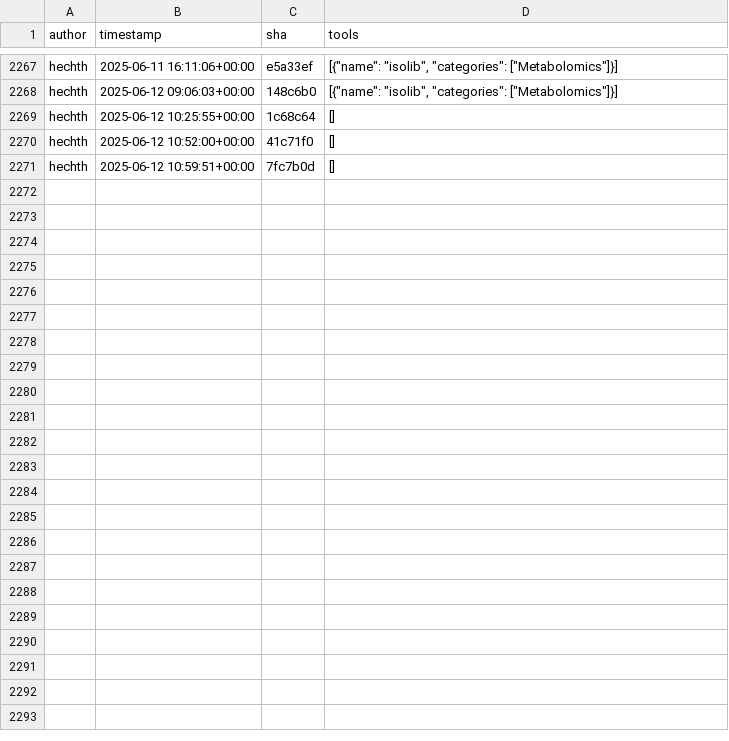
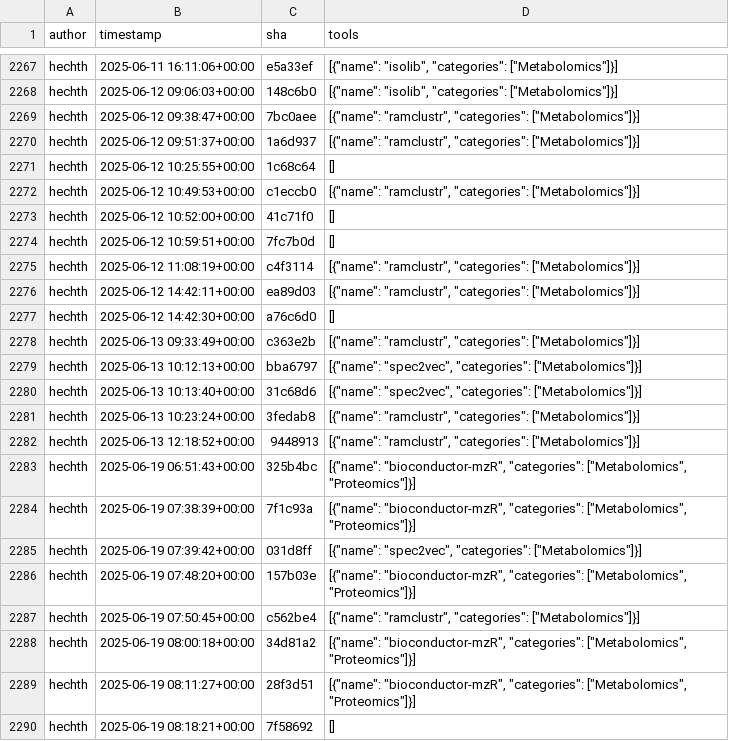
Before and after one commit to kostrykin/galaxy-community-activities, a CSV file: cache/repositories/RECETOX/galaxytools.csv, drawn as a sheet; only a part is shown, gaps mark what is left out; the diff names each change by its address in the sheet, - before the commit and + after, or states it on an @@ line.

```diff
--- a/cache/repositories/RECETOX/galaxytools.csv
+++ b/cache/repositories/RECETOX/galaxytools.csv
+row 2269: hechth | 2025-06-12 09:38:47+00:00 | 7bc0aee | [{"name": "ramclustr", "categories": ["Metabolomics"]}]
+row 2270: hechth | 2025-06-12 09:51:37+00:00 | 1a6d937 | [{"name": "ramclustr", "categories": ["Metabolomics"]}]
+row 2272: hechth | 2025-06-12 10:49:53+00:00 | c1eccb0 | [{"name": "ramclustr", "categories": ["Metabolomics"]}]
+row 2275: hechth | 2025-06-12 11:08:19+00:00 | c4f3114 | [{"name": "ramclustr", "categories": ["Metabolomics"]}]
+row 2276: hechth | 2025-06-12 14:42:11+00:00 | ea89d03 | [{"name": "ramclustr", "categories": ["Metabolomics"]}]
+row 2277: hechth | 2025-06-12 14:42:30+00:00 | a76c6d0 | []
+row 2278: hechth | 2025-06-13 09:33:49+00:00 | c363e2b | [{"name": "ramclustr", "categories": ["Metabolomics"]}]
+row 2279: hechth | 2025-06-13 10:12:13+00:00 | bba6797 | [{"name": "spec2vec", "categories": ["Metabolomics"]}]
+row 2280: hechth | 2025-06-13 10:13:40+00:00 | 31c68d6 | [{"name": "spec2vec", "categories": ["Metabolomics"]}]
+row 2281: hechth | 2025-06-13 10:23:24+00:00 | 3fedab8 | [{"name": "ramclustr", "categories": ["Metabolomics"]}]
+row 2282: hechth | 2025-06-13 12:18:52+00:00 | 9448913 | [{"name": "ramclustr", "categories": ["Metabolomics"]}]
+row 2283: hechth | 2025-06-19 06:51:43+00:00 | 325b4bc | [{"name": "bioconductor-mzR", "categories": ["Metabolomics", "Proteomics"]}]
+row 2284: hechth | 2025-06-19 07:38:39+00:00 | 7f1c93a | [{"name": "bioconductor-mzR", "categories": ["Metabolomics", "Proteomics"]}]
+row 2285: hechth | 2025-06-19 07:39:42+00:00 | 031d8ff | [{"name": "spec2vec", "categories": ["Metabolomics"]}]
+row 2286: hechth | 2025-06-19 07:48:20+00:00 | 157b03e | [{"name": "bioconductor-mzR", "categories": ["Metabolomics", "Proteomics"]}]
+row 2287: hechth | 2025-06-19 07:50:45+00:00 | c562be4 | [{"name": "ramclustr", "categories": ["Metabolomics"]}]
+row 2288: hechth | 2025-06-19 08:00:18+00:00 | 34d81a2 | [{"name": "bioconductor-mzR", "categories": ["Metabolomics", "Proteomics"]}]
+row 2289: hechth | 2025-06-19 08:11:27+00:00 | 28f3d51 | [{"name": "bioconductor-mzR", "categories": ["Metabolomics", "Proteomics"]}]
+row 2290: hechth | 2025-06-19 08:18:21+00:00 | 7f58692 | []
```
Also changed, not shown: cache/avatars.csv, cache/repositories/bgruening/galaxytools.csv, 5 other files.
